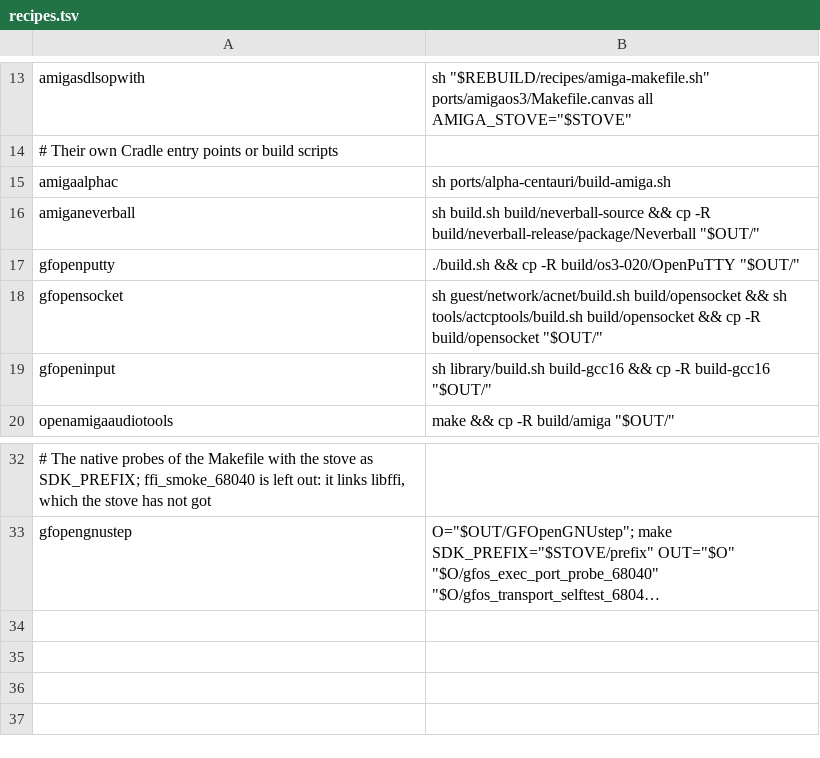
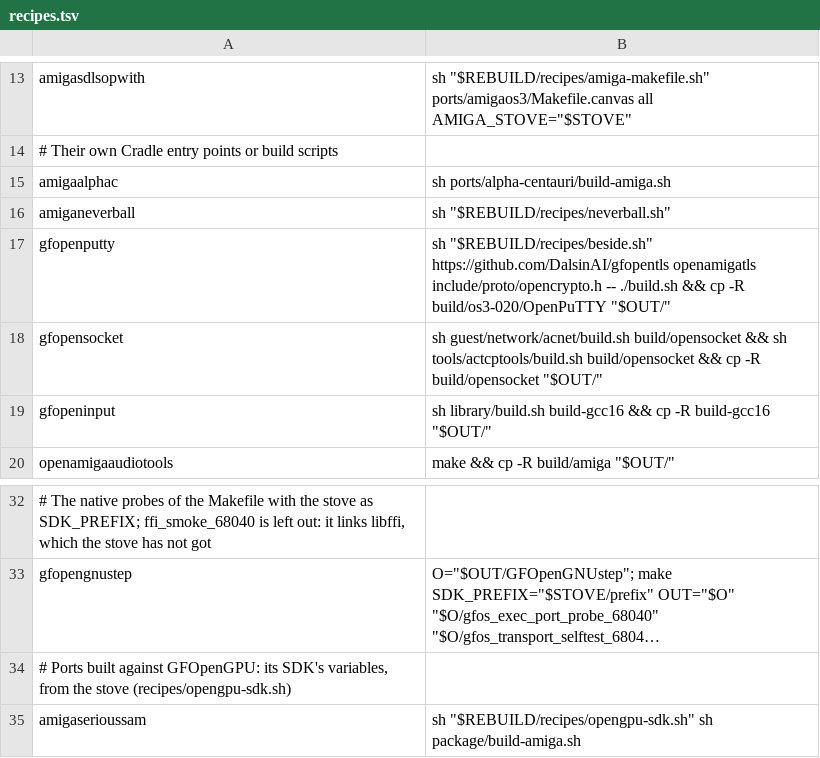
Before and after one commit to DalsinAI/amicradle-stoves, a TSV file: os32-gcc16/rebuild/recipes.tsv, drawn as a sheet; only a part is shown, gaps mark what is left out; long unchanged cells end in …; the diff names each change by its address in the sheet, - before the commit and + after, or states it on an @@ line.

Commit message:
rebuild: recipes for the GFOpenGPU ports and PuTTY, and scan skips draft releases
The open9 rebuild (GF-109) failed four repos for want of what their builds are given by hand:

- amigaserioussam asks for OPENGPU_SDK and OPENGL_KIT, amiganeverball for OPENUP_SDK.
  recipes/opengpu-sdk.sh makes all three from the stove's own GFOpenGPU SDK (its prefix:
  bin/sdl2-config, m68k-amigaos/lib/libSDL2.a and libGL.a, and an SDK-build-shaped folder
  of links to the same headers and library beside the clone).
- amiganeverball's recipe ran build.sh on a source tree nobody had cloned.
  recipes/neverball.sh clones Neverball at build.sh's pin beside the clone and takes the
  official data-1.6.0.pk3 from NEVERBALL_DATA_PK3 or $HOME/.cache/neverball/.
- gfopenputty wants openamigatls beside it (now DalsinAI/gfopentls, whose headers have
  since been renamed gfopencrypto). recipes/beside.sh clones it beside the clone as it
  was when the clone's HEAD was committed.

scan took GitHub's first release, which is a draft when one is in hand. A draft has no git
tag, so amigaas2r, amigaastromenace and amigaopenloco looked as if their tags had gone.
newest_published() skips drafts (two tests).

Team 7

```diff
--- a/os32-gcc16/rebuild/recipes.tsv
+++ b/os32-gcc16/rebuild/recipes.tsv
-B16: sh build.sh build/neverball-source && cp -R build/neverball-release/package/Neverball "$OUT/"
+B16: sh "$REBUILD/recipes/neverball.sh"
-B17: ./build.sh &&…
+B17: sh "$REBUILD/recipes/beside.sh" https://github.com/DalsinAI/gfopentls openamigatls include/proto/opencrypto.h -- ./build.sh &&…
+row 34: # Ports built against GFOpenGPU: its SDK's variables, from the stove (recipes/opengpu-sdk.sh)
+row 35: amigaserioussam | sh "$REBUILD/recipes/opengpu-sdk.sh" sh package/build-amiga.sh
```
Also changed, not shown: 6 other files.
